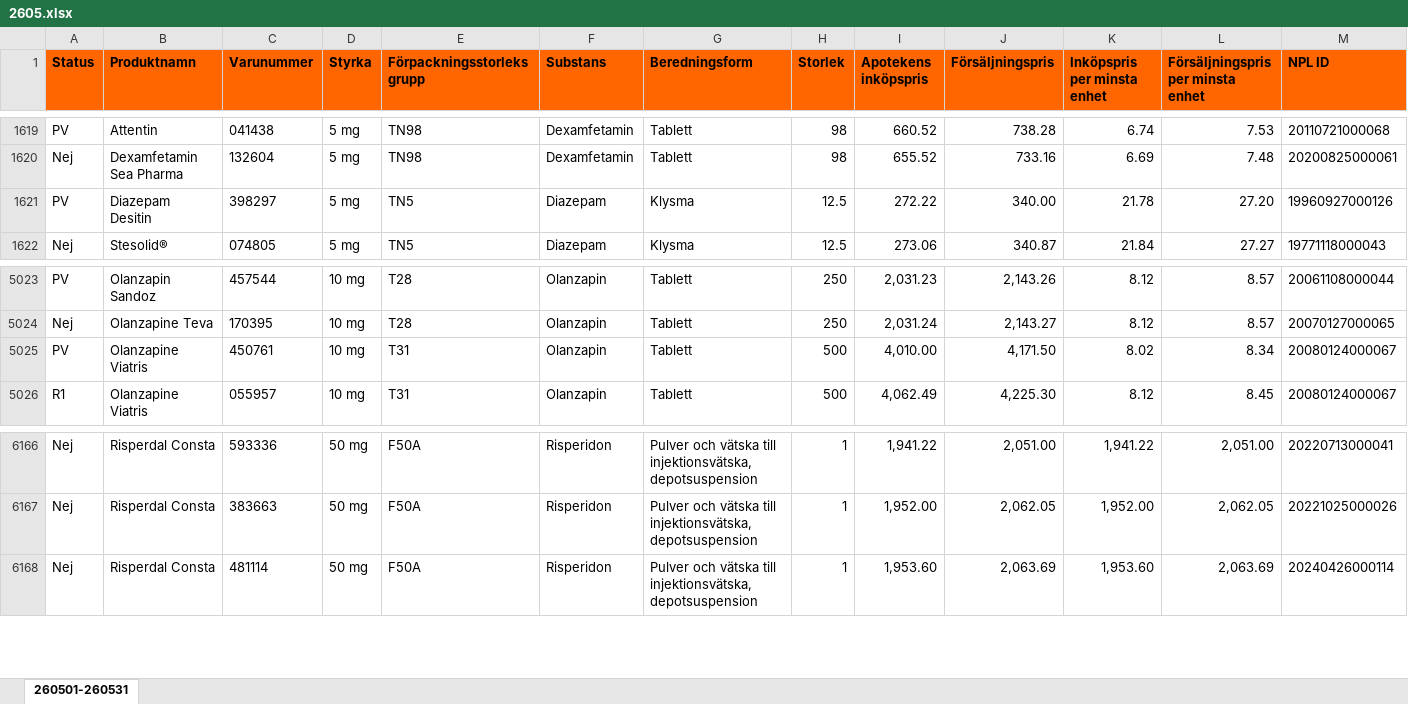
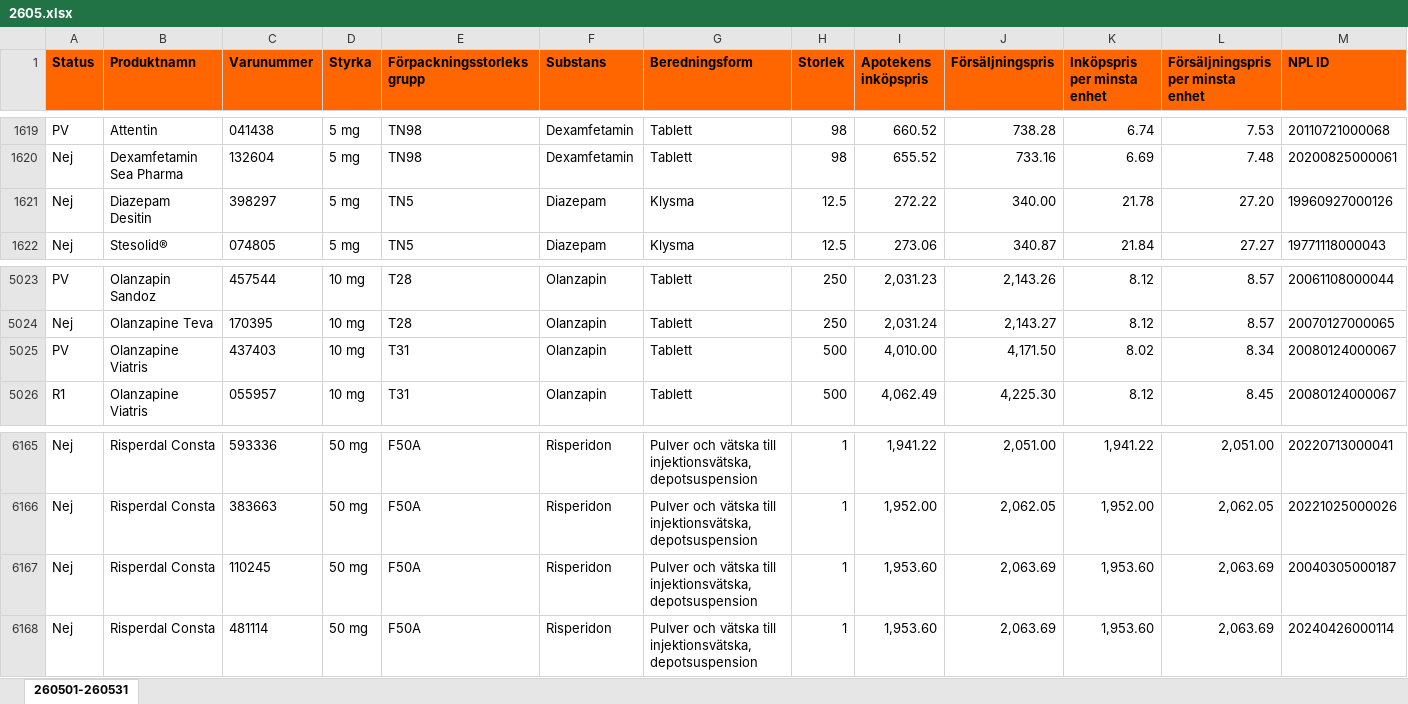
Before and after one commit to pontuscedrell/pillpris, an Excel workbook: data/2605.xlsx, sheet 260501-260531, drawn as a sheet; only a part is shown, gaps mark what is left out; values as stored, in another font and other column widths than the file's, no borders; conditional formats not drawn; rows hold the shown columns only; the diff covers the shown part only; the diff names each change by its address in the sheet, - before the commit and + after, or states it on an @@ line.

```diff
--- a/data/2605.xlsx (sheet 260501-260531)
+++ b/data/2605.xlsx (sheet 260501-260531)
-A1621 (Status): PV
+A1621 (Status): Nej
-C5025 (Varunummer): 450761
+C5025 (Varunummer): 437403
+row 6167: Nej | Risperdal Consta | 110245 | 50 mg | F50A | Risperidon | Pulver och vätska till injektionsvätska, depotsuspension | 1 | 1,953.60 | 2,063.69 | 1,953.60 | 2,063.69 | 20040305000187
```
Also changed, not shown: 4 added rows, 5 removed rows and 6 edited cells elsewhere in this sheet, data/2606.xlsx, 4 other files.
